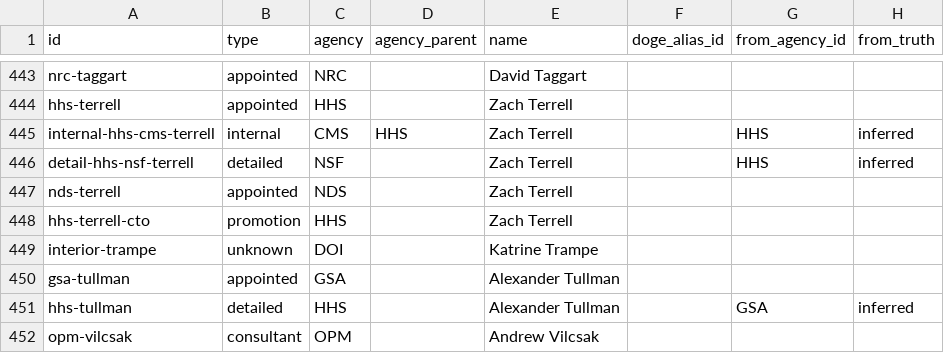
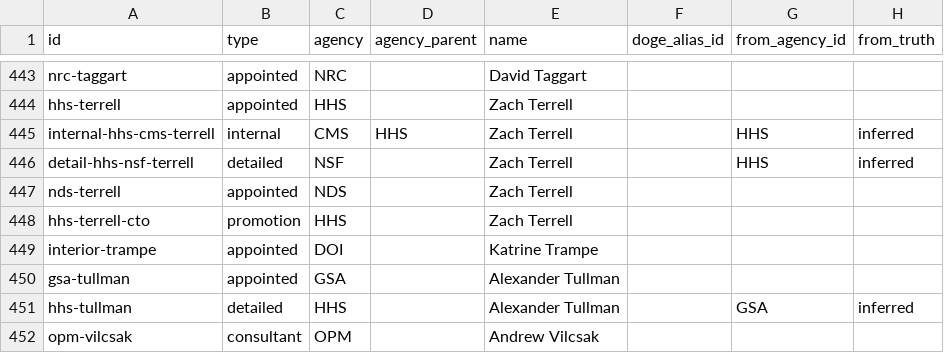
Before and after one commit to harrisj/doge_track, a CSV file: src/csv/positions.csv, drawn as a sheet; only a part is shown, gaps mark what is left out; the diff names each change by its address in the sheet, - before the commit and + after, or states it on an @@ line.

```diff
--- a/src/csv/positions.csv
+++ b/src/csv/positions.csv
-B449 (type): unknown
+B449 (type): appointed
```
Also changed, not shown: 7 other files.
